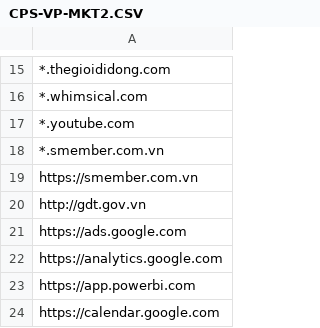
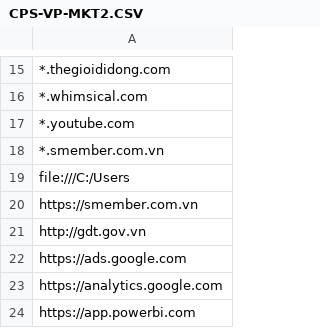
Before and after one commit to MinhThien11/ME-Website-Security, a CSV file: CPS-VP-MKT2.CSV, drawn as a sheet; only a part is shown, gaps mark what is left out; the shorter side is filled out with more unchanged rows; the diff names each change by its address in the sheet, - before the commit and + after, or states it on an @@ line.

```diff
--- a/CPS-VP-MKT2.CSV
+++ b/CPS-VP-MKT2.CSV
+row 19: file:///C:/Users
```
Also changed, not shown: CPSB_KHOTONG_Website_Allows.csv, CPSB_KYTHUATTONG_Website_Allows.csv, 21 other files.
